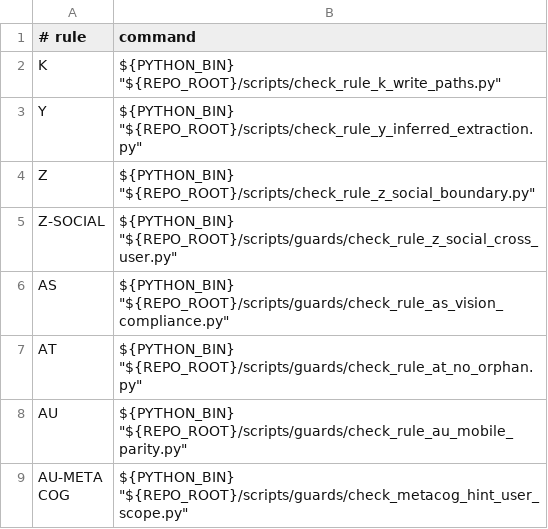
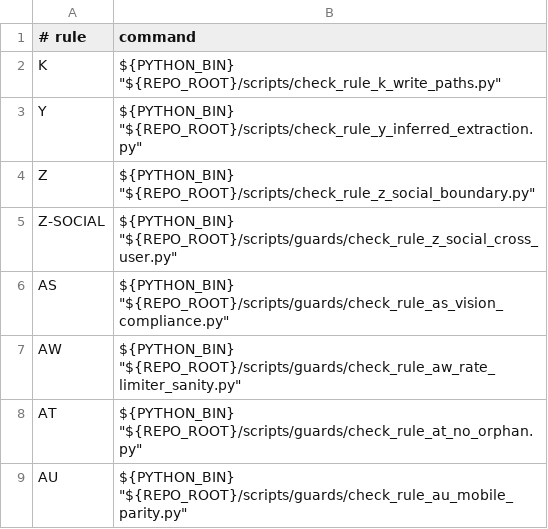
Before and after one commit to BRSAMAyu/Sparkle-project, a TSV file: scripts/rule_guard_manifest.tsv, drawn as a sheet; only a part is shown; the shorter side is filled out with more unchanged rows.

Commit message:
[Stage36][WS-36-02] 修复 Token Bucket 量纲错配(elapsed ms × rate per-s)
Rule AW 审查: PASS (新锁)
修复:distributed_rate_limiter.go:88-89 + Lua 脚本同步
影响:合法请求通过率从 ~0.1% 恢复至预期
Tests: +3 单元测试,全绿

```diff
--- a/scripts/rule_guard_manifest.tsv
+++ b/scripts/rule_guard_manifest.tsv
@@ -6,2 +6,3 @@ Z-SOCIAL	"${PYTHON_BIN}" "${REPO_ROOT}/scripts/guards/check_rule_z_social_cross_
 AS	"${PYTHON_BIN}" "${REPO_ROOT}/scripts/guards/check_rule_as_vision_compliance.py"
+AW	"${PYTHON_BIN}" "${REPO_ROOT}/scripts/guards/check_rule_aw_rate_limiter_sanity.py"
 AT	"${PYTHON_BIN}" "${REPO_ROOT}/scripts/guards/check_rule_at_no_orphan.py"
```
Also changed, not shown: 5 other files.
